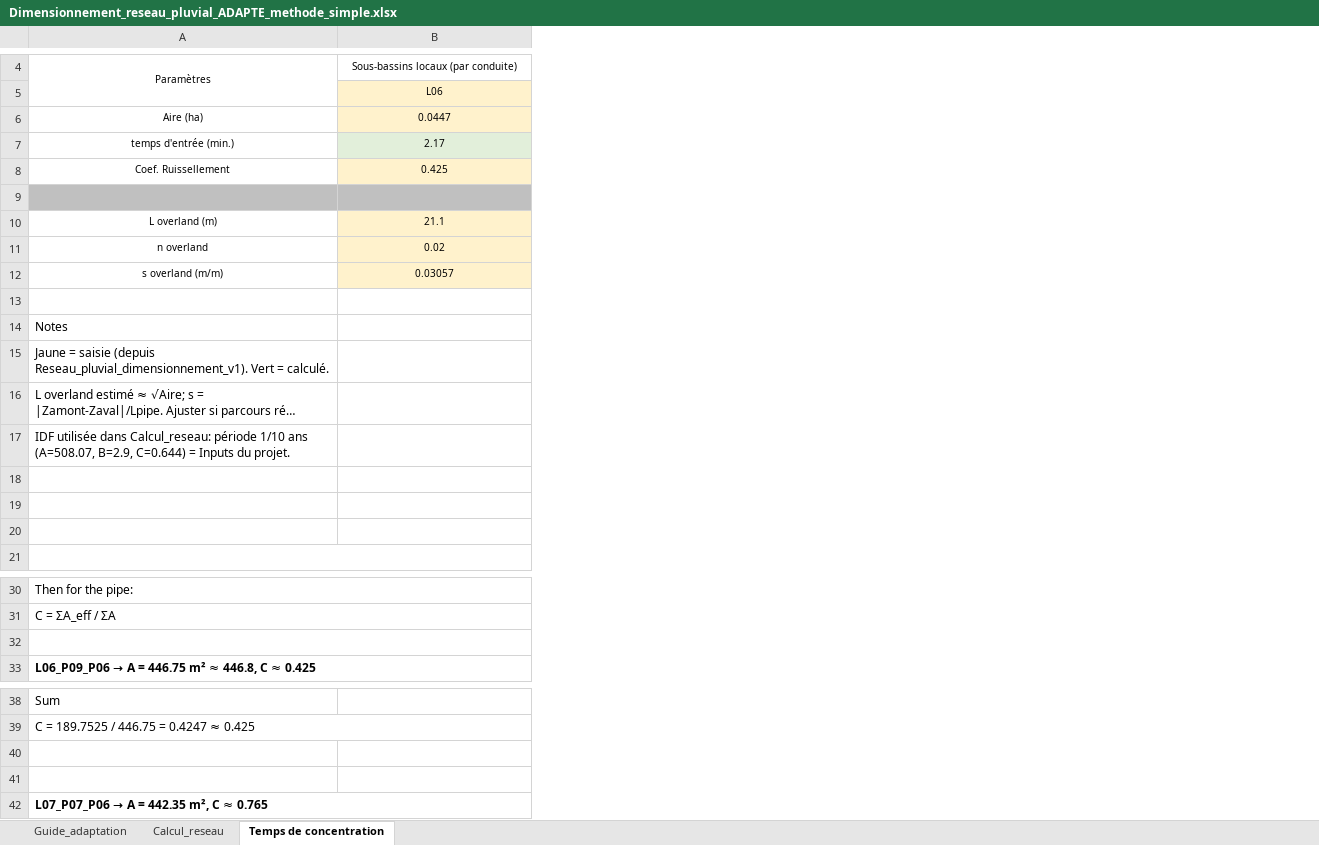
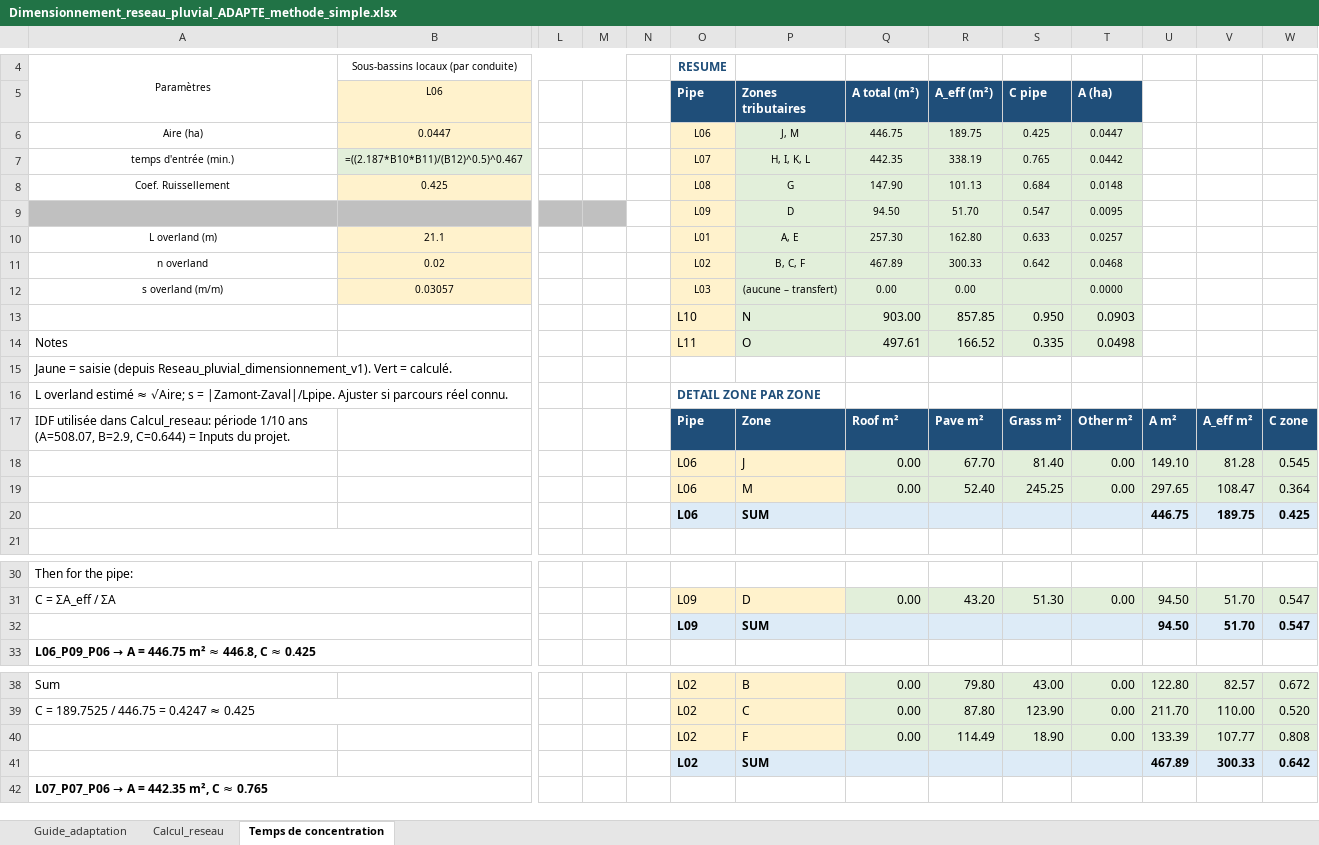
Before and after one commit to acon560-prog/idf-web-app, an Excel workbook: engineering/drainage-design/Dimensionnement_reseau_pluvial_ADAPTE_methode_simple.xlsx, sheet Temps de concentration, drawn as a sheet; only a part is shown, gaps mark what is left out; long unchanged cells end in …; values as stored, in another font and other column widths than the file's, no borders; formulas without a stored value are shown as written; removed rows and columns are numbered as before the commit, all else as after; rows hold the shown columns only; the diff covers the shown part only; the diff names each change by its address in the sheet, - before the commit and + after, or states it on an @@ line.

```diff
--- a/engineering/drainage-design/Dimensionnement_reseau_pluvial_ADAPTE_methode_simple.xlsx (sheet Temps de concentration)
+++ b/engineering/drainage-design/Dimensionnement_reseau_pluvial_ADAPTE_methode_simple.xlsx (sheet Temps de concentration)
+column L, empty
+column M, empty
+column N, empty
+column O (Pipe), row 4: RESUME; row 6: L06; rows 8-20: L08 | L09 | L01 | L02 | L03 | L10 | L11 |  | DETAIL ZONE PAR ZONE | Pipe | L06 | L06 | L06; rows 31-32: L09 | L09; rows 38-41: all L02
+column P (Zones tributaires), row 6: J, M; rows 8-20: G | D | A, E | B, C, F | (aucune – transfert) | N | O |  |  | Zone | J | M | SUM; rows 31-32: D | SUM; rows 38-41: B | C | F | SUM
+column Q (A total (m²)), row 6: 446.75; rows 8-19: 147.90 | 94.50 | 257.30 | 467.89 | 0.00 | 903.00 | 497.61 |  |  | Roof m² | 0.00 | 0.00; row 31: 0.00; rows 38-40: all 0.00
+column R (A_eff (m²)), row 6: 189.75; rows 8-19: 101.13 | 51.70 | 162.80 | 300.33 | 0.00 | 857.85 | 166.52 |  |  | Pave m² | 67.70 | 52.40; row 31: 43.20; rows 38-40: 79.80 | 87.80 | 114.49
+column S (C pipe), row 6: 0.425; rows 8-19: 0.684 | 0.547 | 0.633 | 0.642 |  | 0.950 | 0.335 |  |  | Grass m² | 81.40 | 245.25; row 31: 51.30; rows 38-40: 43.00 | 123.90 | 18.90
+column T (A (ha)), row 6: 0.0447; rows 8-19: 0.0148 | 0.0095 | 0.0257 | 0.0468 | 0.0000 | 0.0903 | 0.0498 |  |  | Other m² | 0.00 | 0.00; row 31: 0.00; rows 38-40: all 0.00
+column U, rows 17-20: A m² | 149.10 | 297.65 | 446.75; rows 31-32: 94.50 | 94.50; rows 38-41: 122.80 | 211.70 | 133.39 | 467.89
+column V, rows 17-20: A_eff m² | 81.28 | 108.47 | 189.75; rows 31-32: 51.70 | 51.70; rows 38-41: 82.57 | 110.00 | 107.77 | 300.33
+column W, rows 17-20: C zone | 0.545 | 0.364 | 0.425; rows 31-32: 0.547 | 0.547; rows 38-41: 0.672 | 0.520 | 0.808 | 0.642
-row 7: temps d'entrée (min.) | 2.17
+row 7: temps d'entrée (min.) | =((2.187*B10*B11)/(B12)^0.5)^0.467 |  |  |  | L07 | H, I, K, L | 442.35 | 338.19 | 0.765 | 0.0442
-row 9: (empty)
+row 9:  |  |  |  |  | L09 | D | 94.50 | 51.70 | 0.547 | 0.0095
-row 13: (empty)
+row 13:  |  |  |  |  | L10 | N | 903.00 | 857.85 | 0.950 | 0.0903
-row 18: (empty)
+row 18:  |  |  |  |  | L06 | J | 0.00 | 67.70 | 81.40 | 0.00 | 149.10 | 81.28 | 0.545
-row 19: (empty)
+row 19:  |  |  |  |  | L06 | M | 0.00 | 52.40 | 245.25 | 0.00 | 297.65 | 108.47 | 0.364
-row 20: (empty)
+row 20:  |  |  |  |  | L06 | SUM |  |  |  |  | 446.75 | 189.75 | 0.425
-row 32: (empty)
+row 32:  |  |  |  |  | L09 | SUM |  |  |  |  | 94.50 | 51.70 | 0.547
-row 40: (empty)
+row 40:  |  |  |  |  | L02 | F | 0.00 | 114.49 | 18.90 | 0.00 | 133.39 | 107.77 | 0.808
-row 41: (empty)
+row 41:  |  |  |  |  | L02 | SUM |  |  |  |  | 467.89 | 300.33 | 0.642
```
Also changed, not shown: 49 added rows elsewhere in this sheet, sheet Calcul_reseau, charts or pictures.
